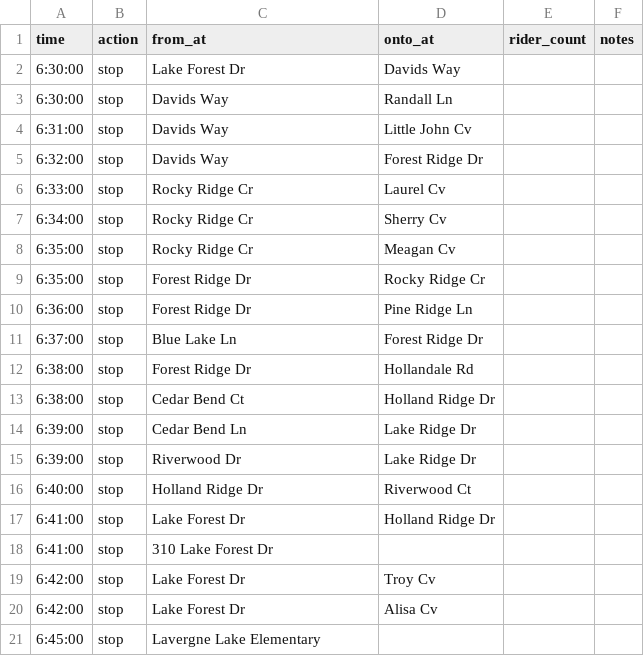
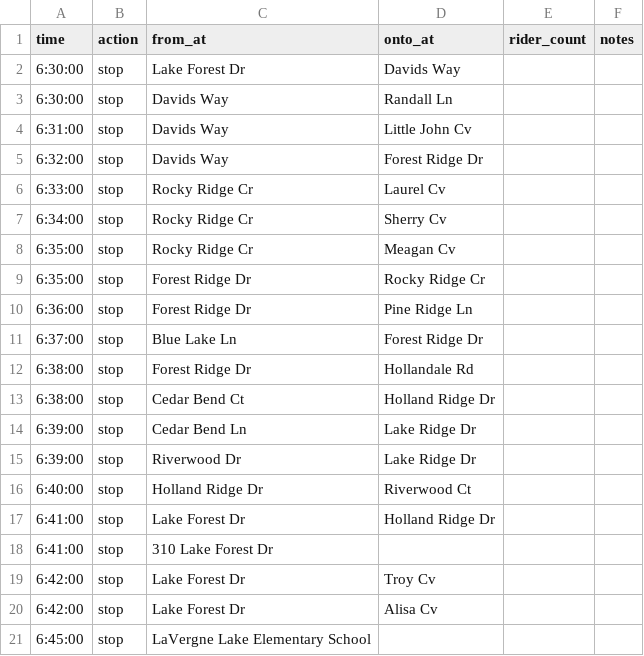
Before and after one commit to pixeldrift/ShortStop, a CSV file: public/data/120-AM-EL.csv, drawn as a sheet.

```diff
--- a/public/data/120-AM-EL.csv
+++ b/public/data/120-AM-EL.csv
@@ -20,2 +20,2 @@ time	action	from_at	onto_at	rider_count	notes
 6:42:00	stop	Lake Forest Dr	Alisa Cv
-6:45:00	stop	Lavergne Lake Elementary
+6:45:00	stop	LaVergne Lake Elementary School
```
Also changed, not shown: public/data/120-AM-HS.csv, public/data/120-AM-MS.csv, 8 other files.
